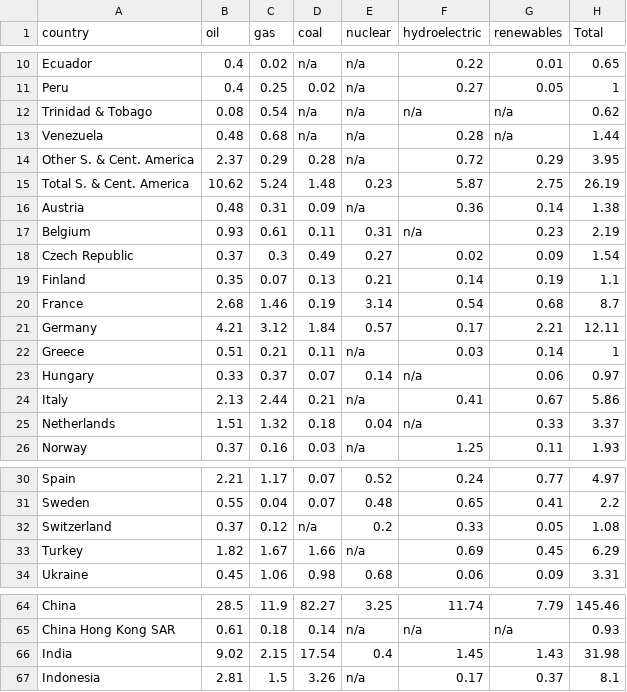
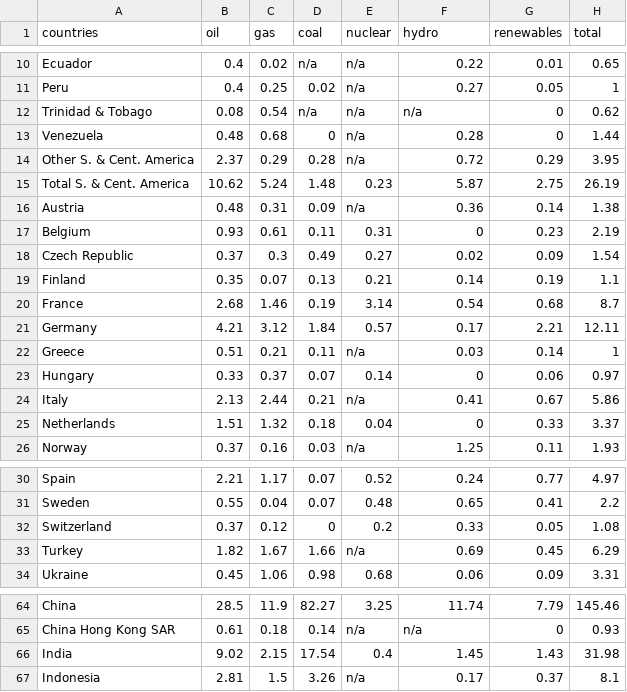
Before and after one commit to karanshah0206/COS30045, a CSV file: datasets/energy_consumption_by_source_2020.csv (was datasets/energy-consumption-by-source.csv), drawn as a sheet; only a part is shown, gaps mark what is left out; the diff covers the shown part only; the diff names each change by its address in the sheet, - before the commit and + after, or states it on an @@ line.

```diff
--- a/datasets/energy-consumption-by-source.csv
+++ b/datasets/energy_consumption_by_source_2020.csv
-A1: country
+A1: countries
-F1: hydroelectric
+F1: hydro
-H1: Total
+H1: total
-G12:G13 (renewables): n/a
+G12:G13 (renewables): 0
-D13 (coal): n/a
+D13 (coal): 0
-F17 (hydro): n/a
+F17 (hydro): 0
-F23 (hydro): n/a
+F23 (hydro): 0
-F25 (hydro): n/a
+F25 (hydro): 0
-D32 (coal): n/a
+D32 (coal): 0
-G65 (renewables): n/a
+G65 (renewables): 0
```
Also changed, not shown: 17 edited cells elsewhere in this file, 9 other files.
